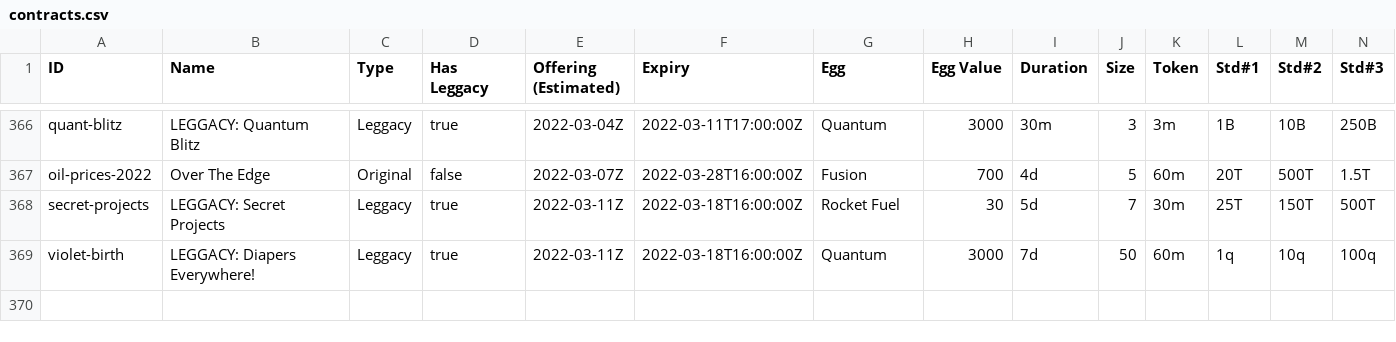
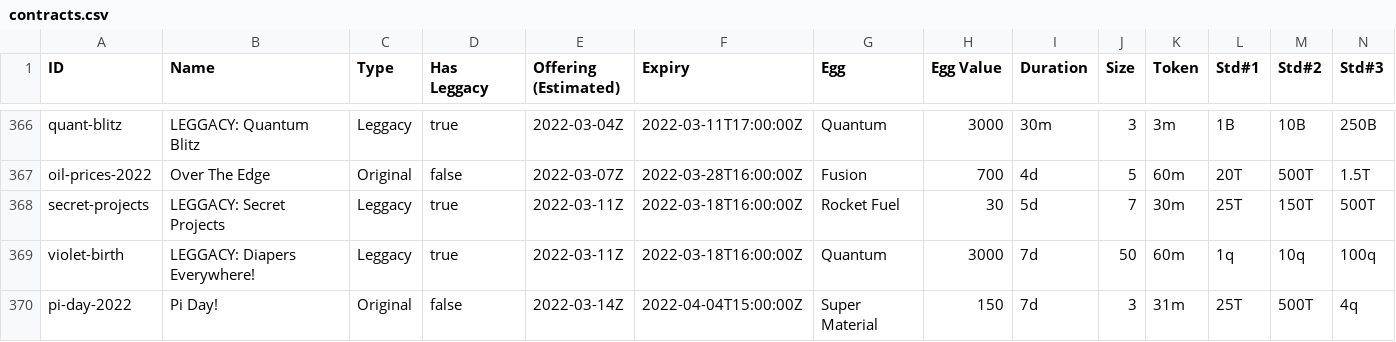
Before and after one commit to fanaticscripter/EggContractor, a CSV file: misc/ContractAggregator/data/contracts.csv, drawn as a sheet; only a part is shown, gaps mark what is left out; rows hold the shown columns only; the diff names each change by its address in the sheet, - before the commit and + after, or states it on an @@ line.

```diff
--- a/misc/ContractAggregator/data/contracts.csv
+++ b/misc/ContractAggregator/data/contracts.csv
+row 370: pi-day-2022 | Pi Day! | Original | false | 2022-03-14Z | 2022-04-04T15:00:00Z | Super Material | 150 | 7d | 3 | 31m | 25T | 500T | 4q
```
